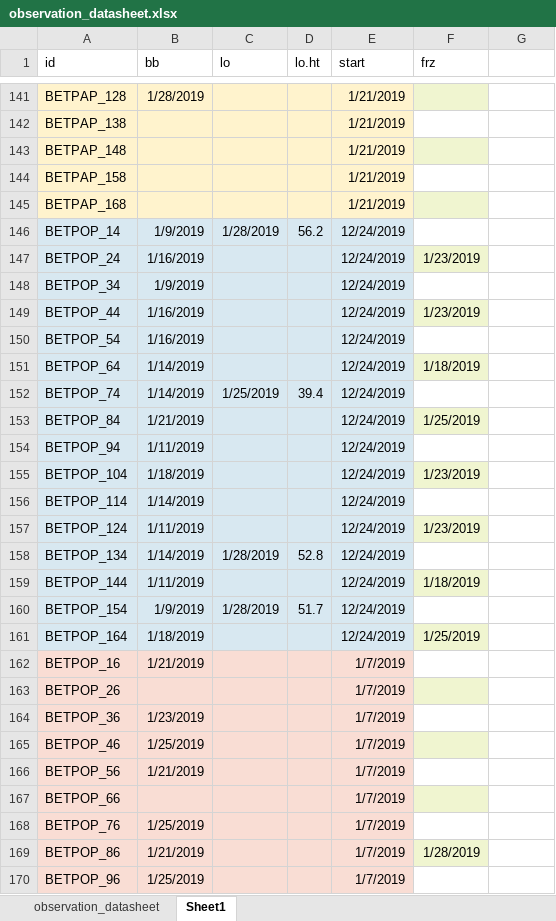
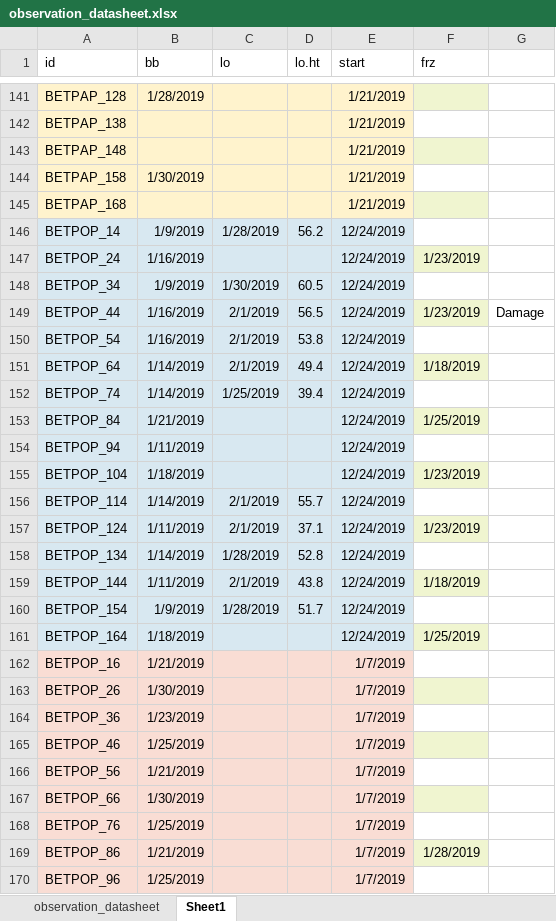
Before and after one commit to cchambe12/chillfreeze, an Excel workbook: data/observation_datasheet.xlsx, sheet Sheet1, drawn as a sheet; only a part is shown, gaps mark what is left out; values as stored, in another font and other column widths than the file's, no borders; the diff covers the shown part only; the diff names each change by its address in the sheet, - before the commit and + after, or states it on an @@ line.

Commit message:
updated observations

```diff
--- a/data/observation_datasheet.xlsx (sheet Sheet1)
+++ b/data/observation_datasheet.xlsx (sheet Sheet1)
-B144 (bb): (empty)
+B144 (bb): 1/30/2019
-C148 (lo): (empty)
+C148 (lo): 1/30/2019
-D148 (lo.ht): (empty)
+D148 (lo.ht): 60.5
-C149:C151 (lo): (empty)
+C149:C151 (lo): 2/1/2019
-D149 (lo.ht): (empty)
+D149 (lo.ht): 56.5
-G149: (empty)
+G149: Damage
-D150 (lo.ht): (empty)
+D150 (lo.ht): 53.8
-D151 (lo.ht): (empty)
+D151 (lo.ht): 49.4
-C156:C157 (lo): (empty)
+C156:C157 (lo): 2/1/2019
-D156 (lo.ht): (empty)
+D156 (lo.ht): 55.7
-D157 (lo.ht): (empty)
+D157 (lo.ht): 37.1
-C159 (lo): (empty)
+C159 (lo): 2/1/2019
-D159 (lo.ht): (empty)
+D159 (lo.ht): 43.8
-B163 (bb): (empty)
+B163 (bb): 1/30/2019
-B167 (bb): (empty)
+B167 (bb): 1/30/2019
```
Also changed, not shown: 78 edited cells elsewhere in this sheet, 1 other file.
